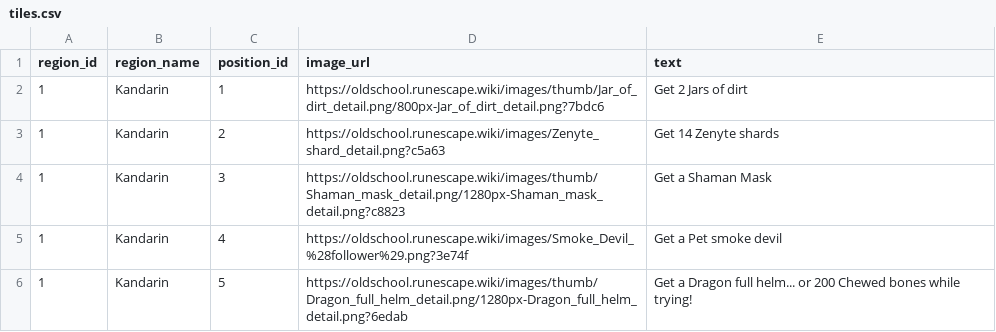
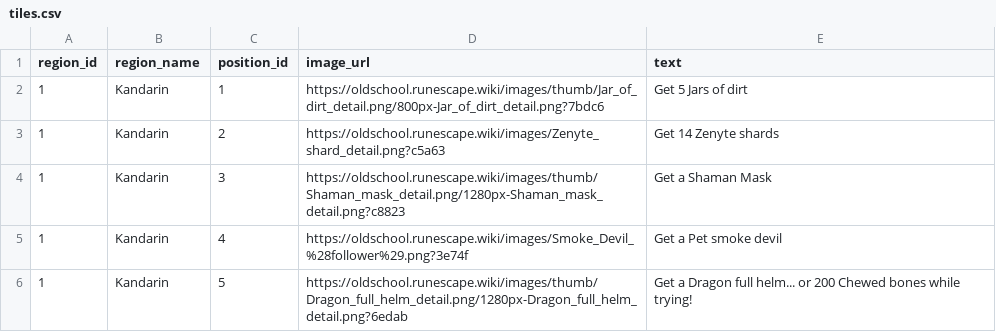
Before and after one commit to Tesla3103/burning-bridges, a CSV file: tiles.csv, drawn as a sheet; only a part is shown.

Commit message:
Revert "Revert "Awaken Jar of dirt" (#29)"
This reverts commit 264ccb3e4ce02bb9e62b18b64cecae16f1bf4904.

```diff
--- a/tiles.csv
+++ b/tiles.csv
@@ -1,3 +1,3 @@
 region_id,region_name,position_id,image_url,text
-1,Kandarin,1,https://oldschool.runescape.wiki/images/thumb/Jar_of_dirt_detail.png/800px-Jar_of_dirt_detail.png?7bdc6,Get 2 Jars of dirt
+1,Kandarin,1,https://oldschool.runescape.wiki/images/thumb/Jar_of_dirt_detail.png/800px-Jar_of_dirt_detail.png?7bdc6,Get 5 Jars of dirt
 1,Kandarin,2,https://oldschool.runescape.wiki/images/Zenyte_shard_detail.png?c5a63,Get 14 Zenyte shards
```
Also changed, not shown: 12 other files.
